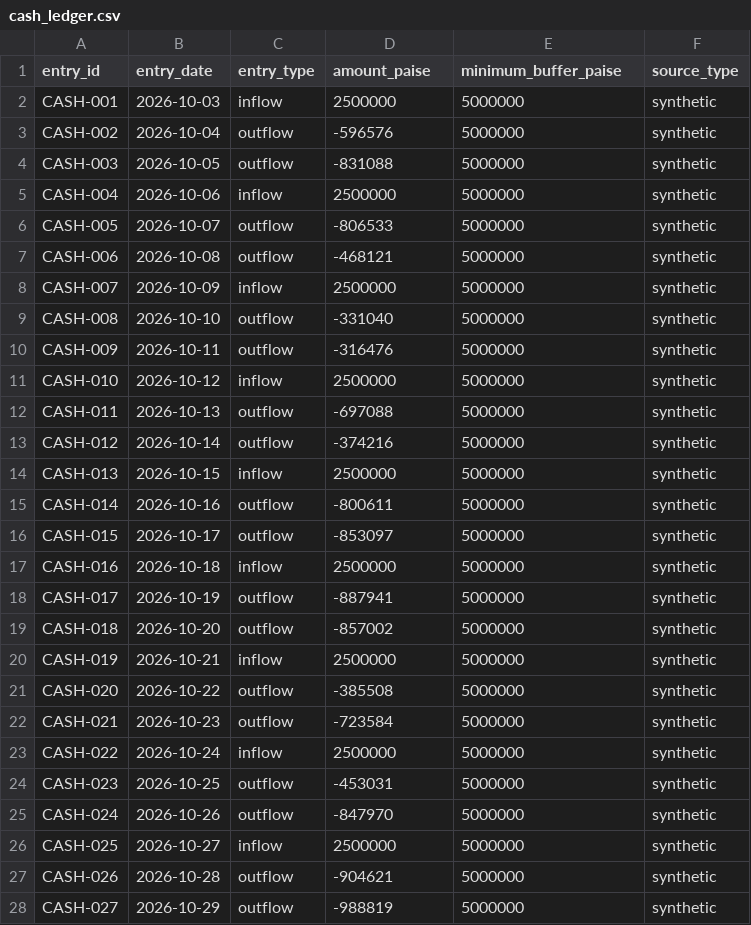
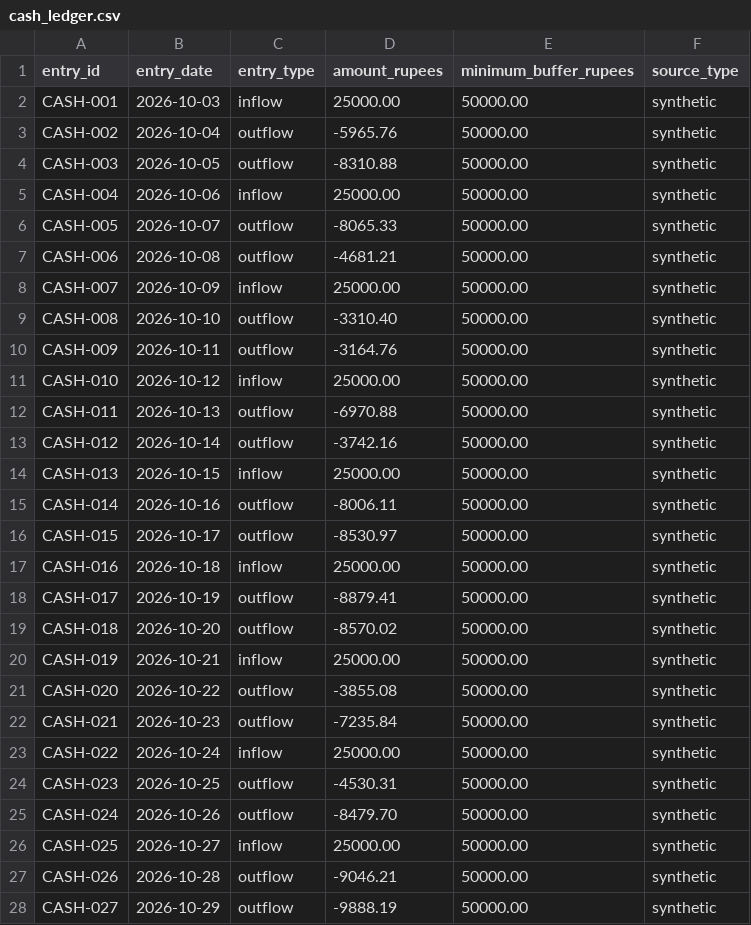
Before and after one commit to Ruthwar/bharatbiz-ai-capstone, a CSV file: data/synthetic/cash_ledger.csv, drawn as a sheet; only a part is shown; the diff covers the shown part only.

Commit message:
Add SCN-003 deterministic supplier-delay demo
Implement the evidence-linked workflow, supplier and cash checks,
independent plan verification, dashboard, CLI runner, tests, and
exact Decimal rupee state and contracts.

```diff
--- a/data/synthetic/cash_ledger.csv
+++ b/data/synthetic/cash_ledger.csv
@@ -1,28 +1,28 @@
-entry_id,entry_date,entry_type,amount_paise,minimum_buffer_paise,source_type
-CASH-001,2026-10-03,inflow,2500000,5000000,synthetic
-CASH-002,2026-10-04,outflow,-596576,5000000,synthetic
-CASH-003,2026-10-05,outflow,-831088,5000000,synthetic
-CASH-004,2026-10-06,inflow,2500000,5000000,synthetic
-CASH-005,2026-10-07,outflow,-806533,5000000,synthetic
-CASH-006,2026-10-08,outflow,-468121,5000000,synthetic
-CASH-007,2026-10-09,inflow,2500000,5000000,synthetic
-CASH-008,2026-10-10,outflow,-331040,5000000,synthetic
-CASH-009,2026-10-11,outflow,-316476,5000000,synthetic
-CASH-010,2026-10-12,inflow,2500000,5000000,synthetic
-CASH-011,2026-10-13,outflow,-697088,5000000,synthetic
-CASH-012,2026-10-14,outflow,-374216,5000000,synthetic
-CASH-013,2026-10-15,inflow,2500000,5000000,synthetic
-CASH-014,2026-10-16,outflow,-800611,5000000,synthetic
-CASH-015,2026-10-17,outflow,-853097,5000000,synthetic
-CASH-016,2026-10-18,inflow,2500000,5000000,synthetic
-CASH-017,2026-10-19,outflow,-887941,5000000,synthetic
-CASH-018,2026-10-20,outflow,-857002,5000000,synthetic
-CASH-019,2026-10-21,inflow,2500000,5000000,synthetic
-CASH-020,2026-10-22,outflow,-385508,5000000,synthetic
-CASH-021,2026-10-23,outflow,-723584,5000000,synthetic
-CASH-022,2026-10-24,inflow,2500000,5000000,synthetic
-CASH-023,2026-10-25,outflow,-453031,5000000,synthetic
-CASH-024,2026-10-26,outflow,-847970,5000000,synthetic
-CASH-025,2026-10-27,inflow,2500000,5000000,synthetic
-CASH-026,2026-10-28,outflow,-904621,5000000,synthetic
-CASH-027,2026-10-29,outflow,-988819,5000000,synthetic
+entry_id,entry_date,entry_type,amount_rupees,minimum_buffer_rupees,source_type
+CASH-001,2026-10-03,inflow,25000.00,50000.00,synthetic
+CASH-002,2026-10-04,outflow,-5965.76,50000.00,synthetic
+CASH-003,2026-10-05,outflow,-8310.88,50000.00,synthetic
+CASH-004,2026-10-06,inflow,25000.00,50000.00,synthetic
+CASH-005,2026-10-07,outflow,-8065.33,50000.00,synthetic
+CASH-006,2026-10-08,outflow,-4681.21,50000.00,synthetic
+CASH-007,2026-10-09,inflow,25000.00,50000.00,synthetic
+CASH-008,2026-10-10,outflow,-3310.40,50000.00,synthetic
+CASH-009,2026-10-11,outflow,-3164.76,50000.00,synthetic
+CASH-010,2026-10-12,inflow,25000.00,50000.00,synthetic
+CASH-011,2026-10-13,outflow,-6970.88,50000.00,synthetic
+CASH-012,2026-10-14,outflow,-3742.16,50000.00,synthetic
+CASH-013,2026-10-15,inflow,25000.00,50000.00,synthetic
+CASH-014,2026-10-16,outflow,-8006.11,50000.00,synthetic
+CASH-015,2026-10-17,outflow,-8530.97,50000.00,synthetic
+CASH-016,2026-10-18,inflow,25000.00,50000.00,synthetic
+CASH-017,2026-10-19,outflow,-8879.41,50000.00,synthetic
+CASH-018,2026-10-20,outflow,-8570.02,50000.00,synthetic
+CASH-019,2026-10-21,inflow,25000.00,50000.00,synthetic
+CASH-020,2026-10-22,outflow,-3855.08,50000.00,synthetic
+CASH-021,2026-10-23,outflow,-7235.84,50000.00,synthetic
+CASH-022,2026-10-24,inflow,25000.00,50000.00,synthetic
+CASH-023,2026-10-25,outflow,-4530.31,50000.00,synthetic
+CASH-024,2026-10-26,outflow,-8479.70,50000.00,synthetic
+CASH-025,2026-10-27,inflow,25000.00,50000.00,synthetic
+CASH-026,2026-10-28,outflow,-9046.21,50000.00,synthetic
+CASH-027,2026-10-29,outflow,-9888.19,50000.00,synthetic
```
Also changed, not shown: 6 edited cells elsewhere in this file, data/synthetic/products.csv, data/synthetic/supplier_products.csv, 28 other files.
